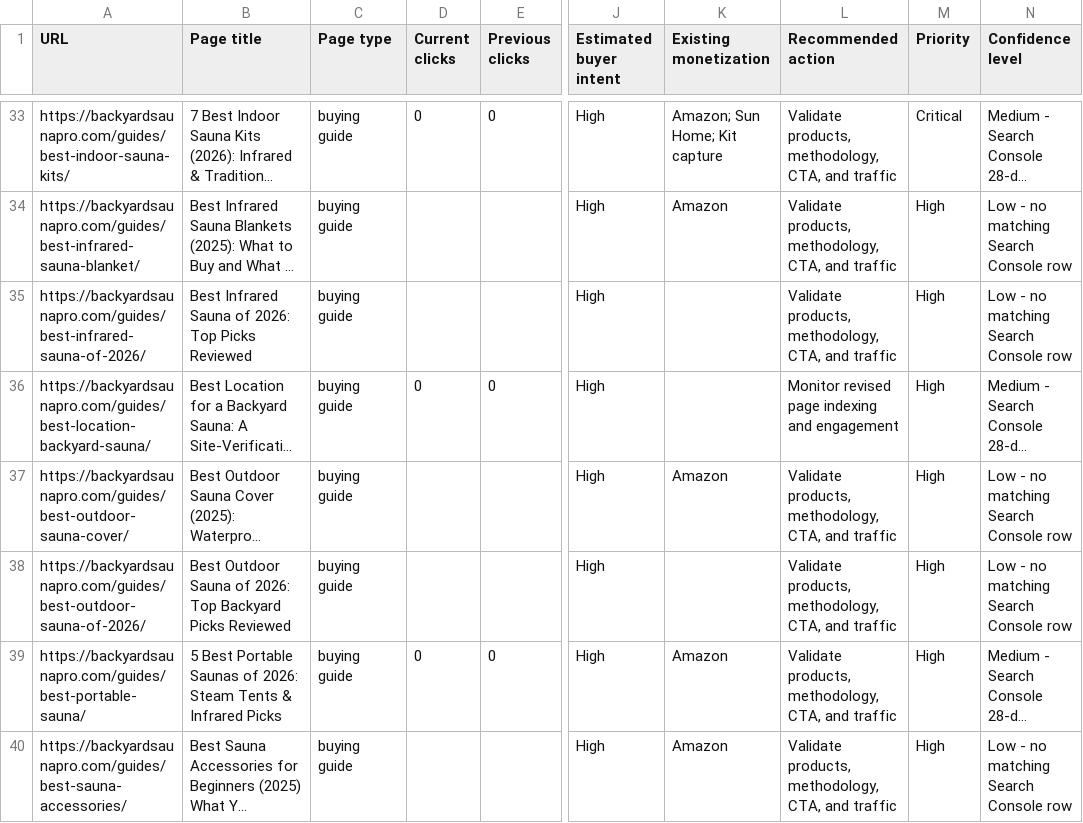
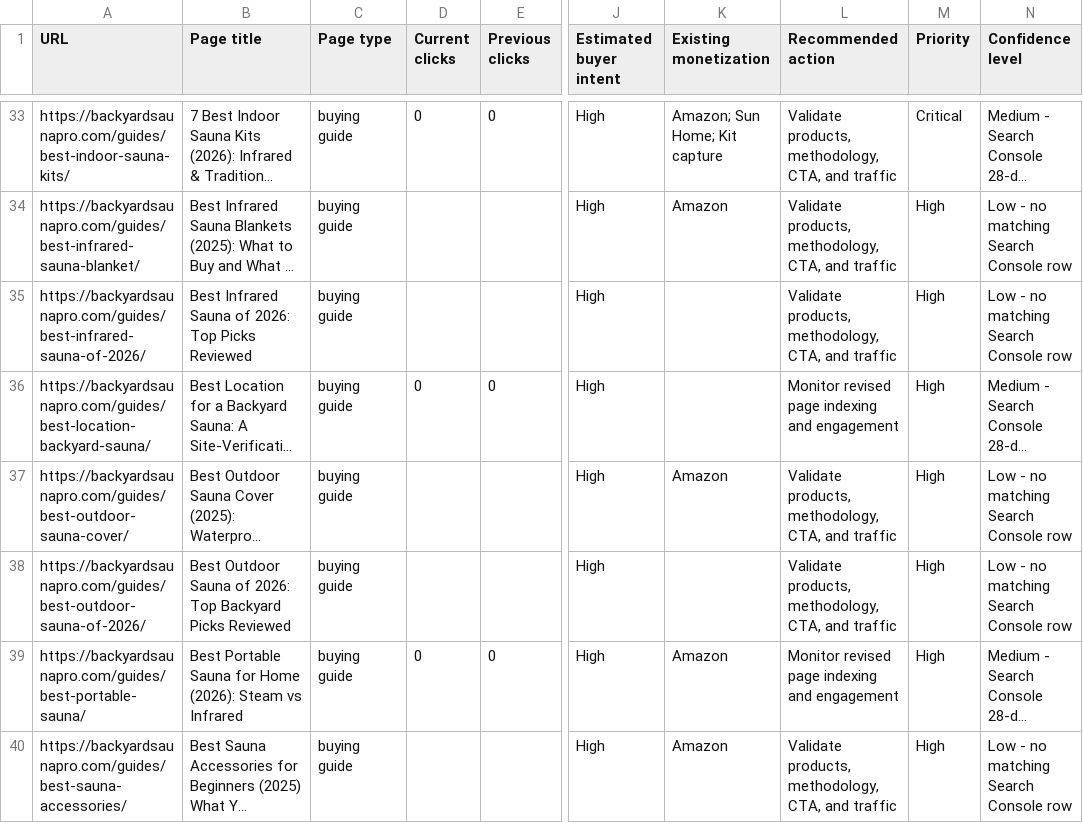
Before and after one commit to ceruallc-a11y/backyardsaunapro, a CSV file: data/content-priority-score.csv, drawn as a sheet; only a part is shown, gaps mark what is left out; long unchanged cells end in …; the diff covers the shown part only; the diff names each change by its address in the sheet, - before the commit and + after, or states it on an @@ line.

```diff
--- a/data/content-priority-score.csv
+++ b/data/content-priority-score.csv
-B39 (Page title): 5 Best Portable Saunas of 2026: Steam Tents & Infrared Picks
+B39 (Page title): Best Portable Sauna for Home (2026): Steam vs Infrared
-L39 (Recommended action): Validate products, methodology, CTA, and traffic
+L39 (Recommended action): Monitor revised page indexing and engagement
```
Also changed, not shown: 2 added rows and 3 edited cells elsewhere in this file, data/content-inventory.csv, data/search-console-page-analysis.csv, 3 other files.
